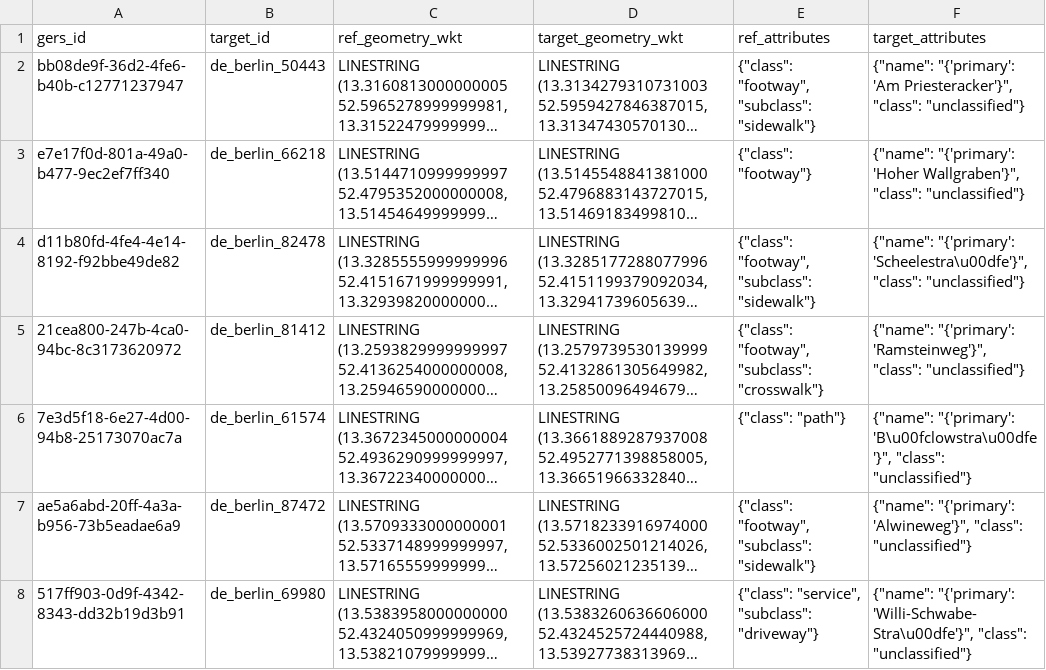
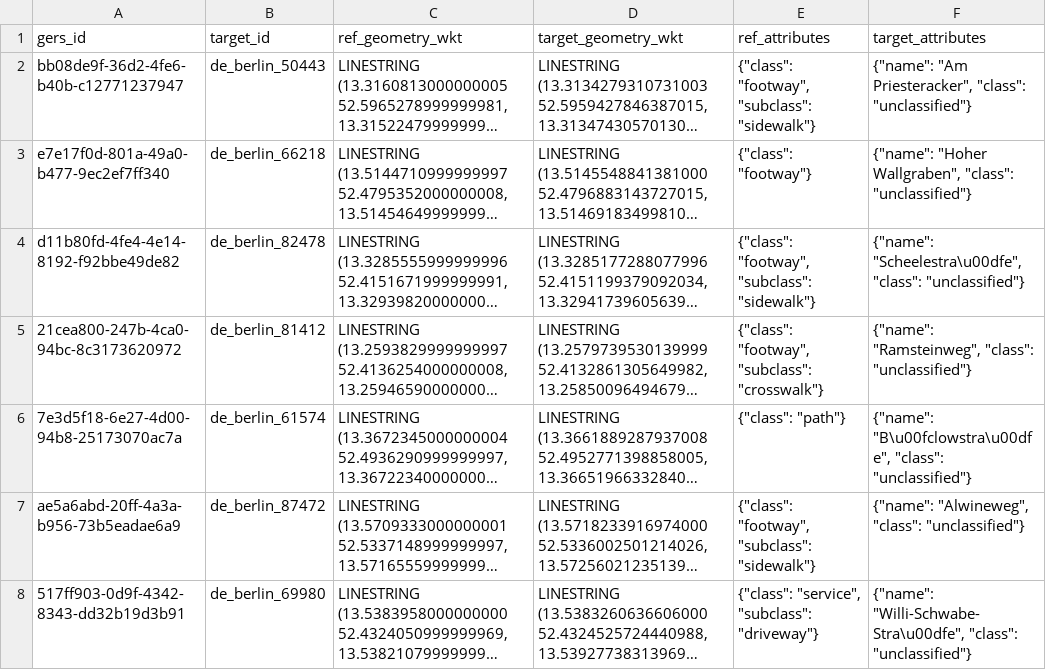
Before and after one commit to brad-richardson/crosswalk, a CSV file: label_geometries/dataset=de_berlin_roads/data.csv, drawn as a sheet; long unchanged cells end in …; the diff names each change by its address in the sheet, - before the commit and + after, or states it on an @@ line.

```diff
--- a/label_geometries/dataset=de_berlin_roads/data.csv
+++ b/label_geometries/dataset=de_berlin_roads/data.csv
-F2 (target_attributes): {"name": "{'primary': 'Am Priesteracker'}", "class": "unclassified"}
+F2 (target_attributes): {"name": "Am Priesteracker", "class": "unclassified"}
-F3 (target_attributes): {"name": "{'primary': 'Hoher Wallgraben'}", "class": "unclassified"}
+F3 (target_attributes): {"name": "Hoher Wallgraben", "class": "unclassified"}
-F4 (target_attributes): {"name": "{'primary': 'Scheelestra\u00dfe'}", "class": "unclassified"}
+F4 (target_attributes): {"name": "Scheelestra\u00dfe", "class": "unclassified"}
-F5 (target_attributes): {"name": "{'primary': 'Ramsteinweg'}", "class": "unclassified"}
+F5 (target_attributes): {"name": "Ramsteinweg", "class": "unclassified"}
-F6 (target_attributes): {"name": "{'primary': 'B\u00fclowstra\u00dfe'}", "class": "unclassified"}
+F6 (target_attributes): {"name": "B\u00fclowstra\u00dfe", "class": "unclassified"}
-F7 (target_attributes): {"name": "{'primary': 'Alwineweg'}", "class": "unclassified"}
+F7 (target_attributes): {"name": "Alwineweg", "class": "unclassified"}
-F8 (target_attributes): {"name": "{'primary': 'Willi-Schwabe-Stra\u00dfe'}", "class": "unclassified"}
+F8 (target_attributes): {"name": "Willi-Schwabe-Stra\u00dfe", "class": "unclassified"}
```
Also changed, not shown: label_geometries/dataset=co_bogota_roads/data.csv, label_geometries/dataset=us_boston_streets_osm/data.csv, 11 other files.
